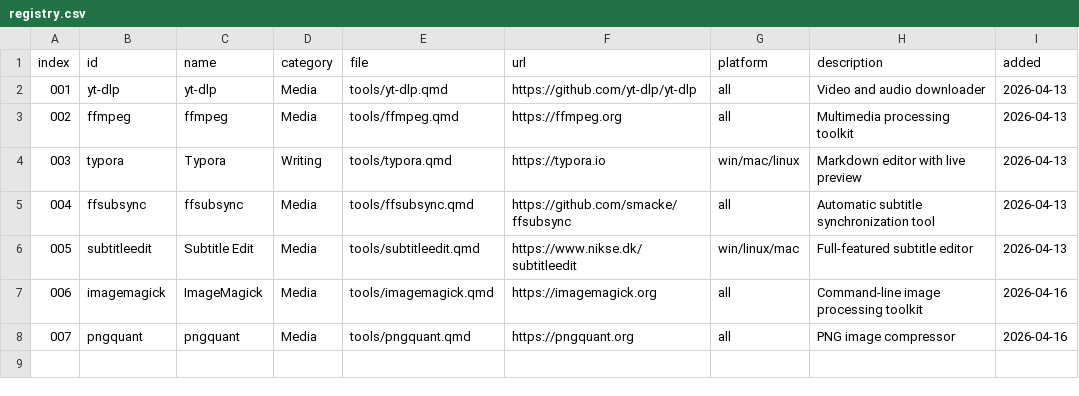
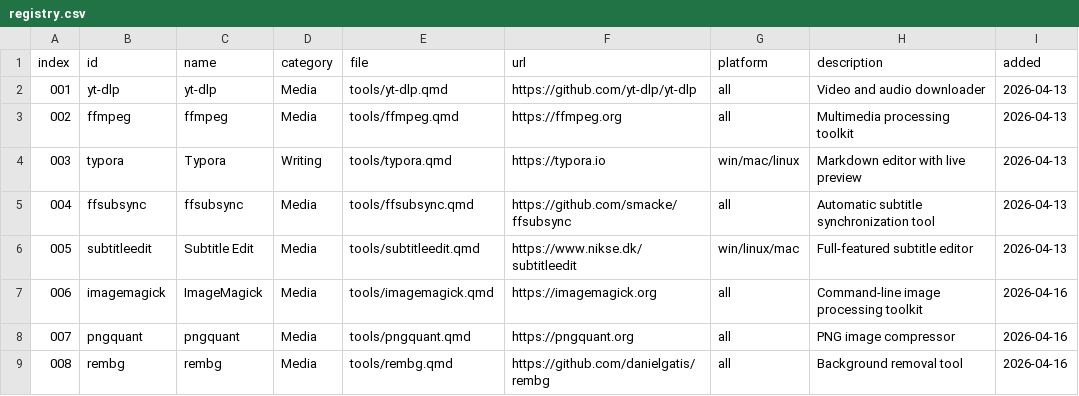
Before and after one commit to evanbio/lemnos, a CSV file: registry.csv, drawn as a sheet; the diff names each change by its address in the sheet, - before the commit and + after, or states it on an @@ line.

Commit message:
docs: add rembg tool page

```diff
--- a/registry.csv
+++ b/registry.csv
+row 9: 008 | rembg | rembg | Media | tools/rembg.qmd | https://github.com/danielgatis/rembg | all | Background removal tool | 2026-04-16
```
Also changed, not shown: 3 other files.
